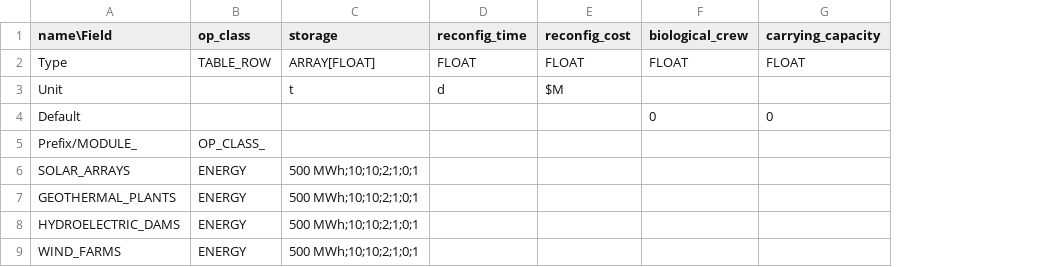
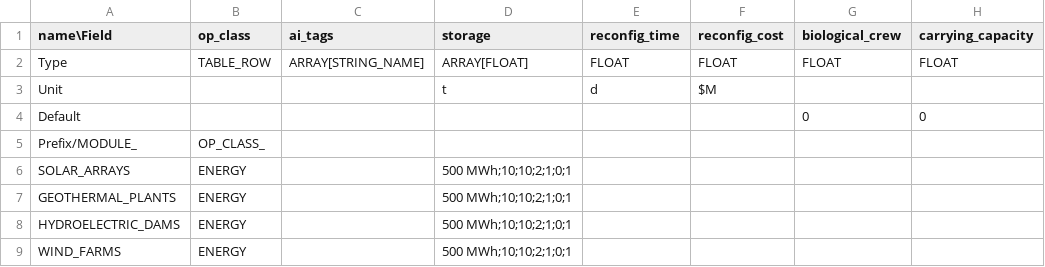
Before and after one commit to t2civ/astropolis_public, a TSV file: tables/modules.tsv, drawn as a sheet; only a part is shown; the diff names each change by its address in the sheet, - before the commit and + after, or states it on an @@ line.

```diff
--- a/tables/modules.tsv
+++ b/tables/modules.tsv
+column C (ai_tags), row 2: ARRAY[STRING_NAME]
```
Also changed, not shown: tables/operations.tsv, tables/resources.tsv, 2 other files.
